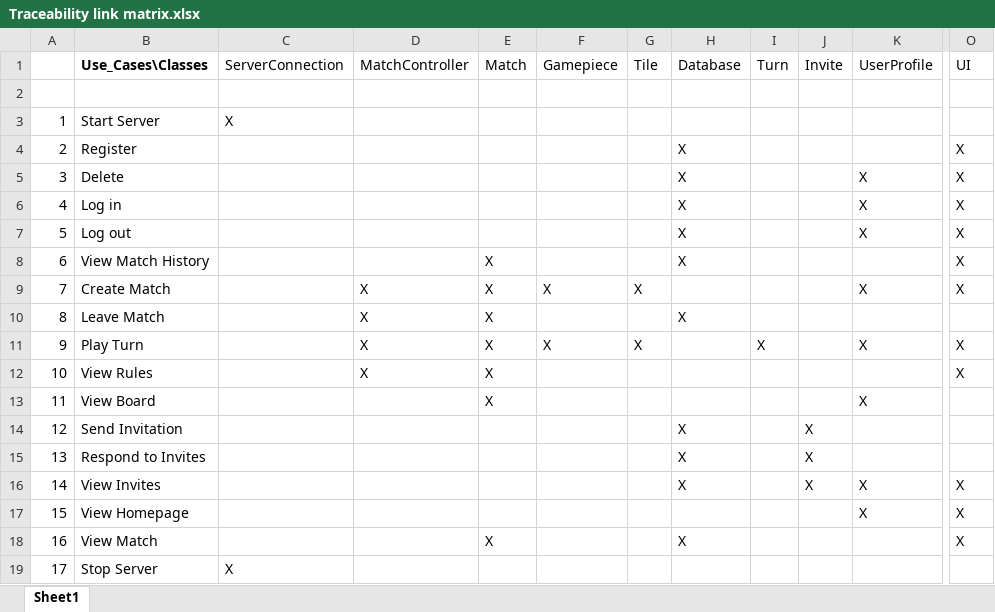
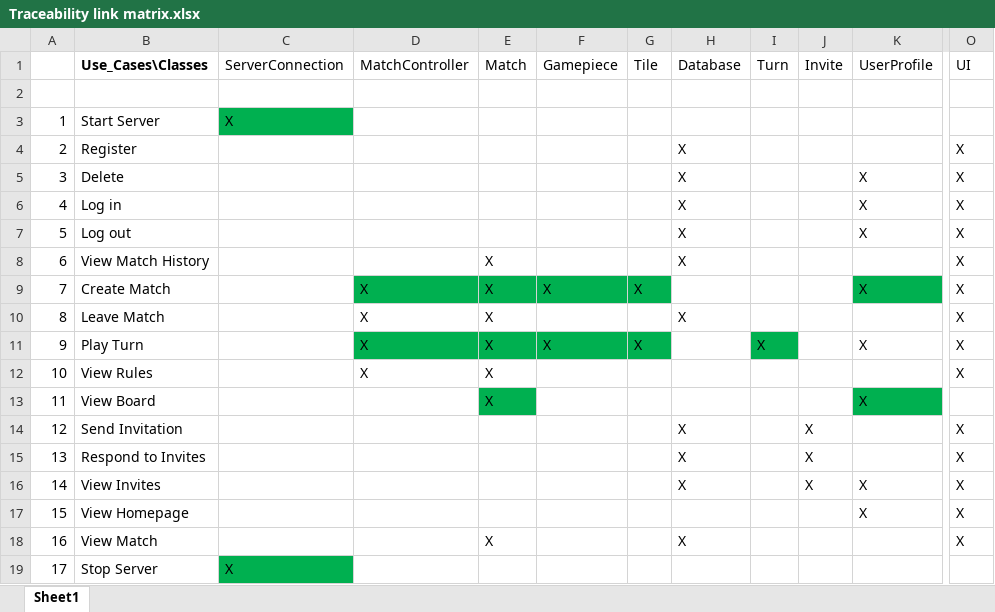
Before and after one commit to cs414-C-Team/cs414-f18-001-C-Team, an Excel workbook: Update-DocumentsP3/Traceability link matrix.xlsx, sheet Sheet1, drawn as a sheet; only a part is shown, gaps mark what is left out; values as stored, in another font and other column widths than the file's, no borders; the diff names each change by its address in the sheet, - before the commit and + after, or states it on an @@ line.

Commit message:
FInal Traceability Matrix
A green block with X mark represents that the implementation is completed.

A white block with X mark represents that its implementation will be completed in the future , but the association between a use case and Class has been decided.

```diff
--- a/Update-DocumentsP3/Traceability link matrix.xlsx (sheet Sheet1)
+++ b/Update-DocumentsP3/Traceability link matrix.xlsx (sheet Sheet1)
-C3 fill: none
+C3 fill: #00B050
-D9:G9 fill: none
+D9:G9 fill: #00B050
-K9 fill: none
+K9 fill: #00B050
-O10: (empty)
+O10: X
-D11:G11 fill: none
+D11:G11 fill: #00B050
-I11 fill: none
+I11 fill: #00B050
-E13 fill: none
+E13 fill: #00B050
-K13 fill: none
+K13 fill: #00B050
-O14:O15: (empty)
+O14:O15: X
-C19 fill: none
+C19 fill: #00B050
```
